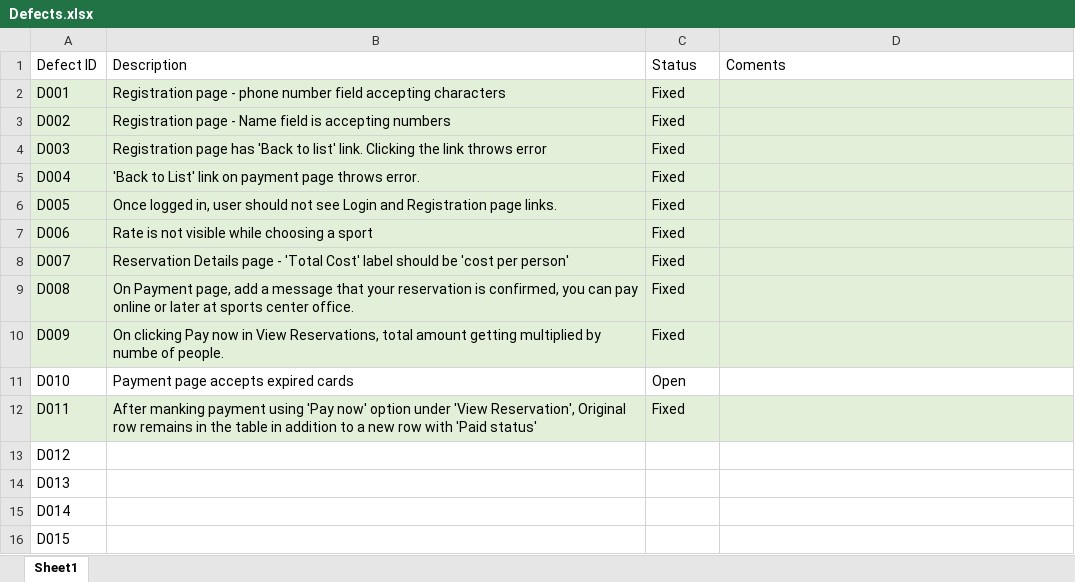
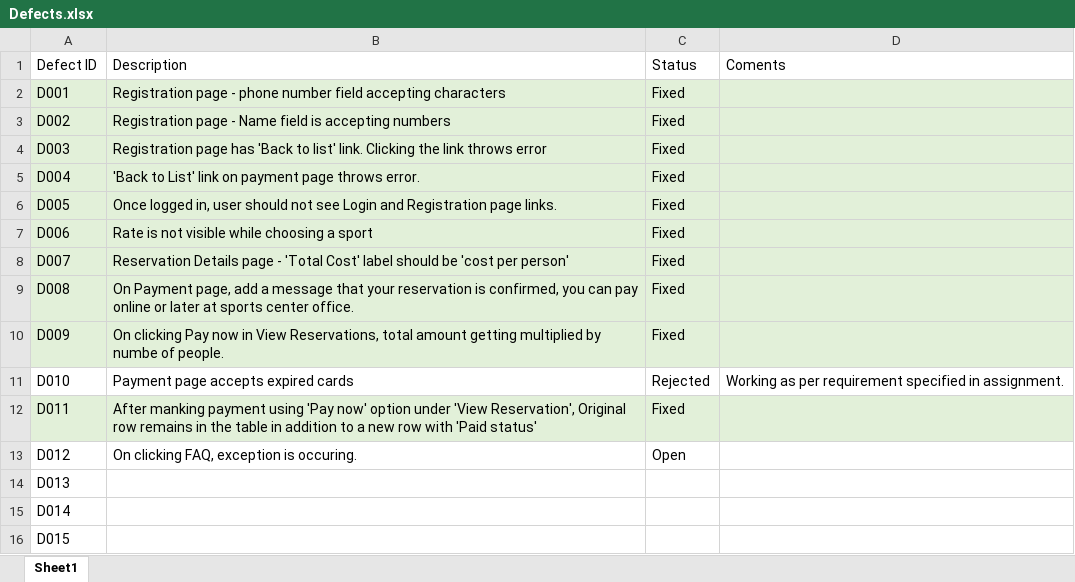
Before and after one commit to A00452672/SoftwareDevelopmentProject, an Excel workbook: Defects.xlsx, sheet Sheet1, drawn as a sheet; values as stored, in another font and other column widths than the file's, no borders; table styles not drawn; the diff names each change by its address in the sheet, - before the commit and + after, or states it on an @@ line.

Commit message:
Added one more defect

```diff
--- a/Defects.xlsx (sheet Sheet1)
+++ b/Defects.xlsx (sheet Sheet1)
-C11 (Status): Open
+C11 (Status): Rejected
-D11 (Coments): (empty)
+D11 (Coments): Working as per requirement specified in assignment.
-B13 (Description): (empty)
+B13 (Description): On clicking FAQ, exception is occuring.
-C13 (Status): (empty)
+C13 (Status): Open
```
